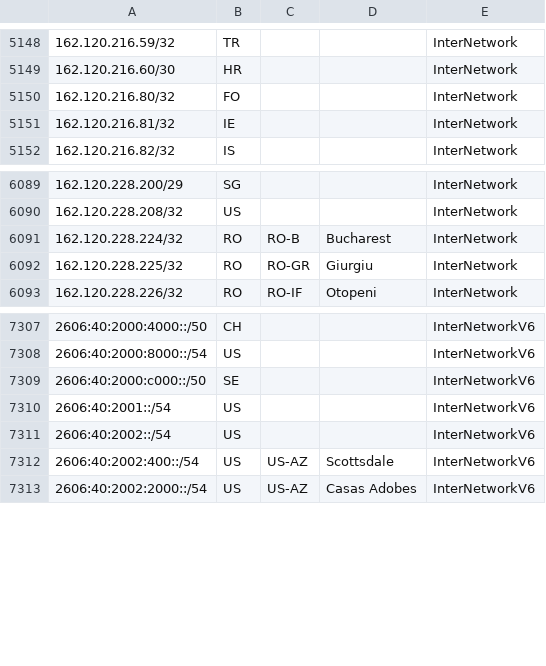
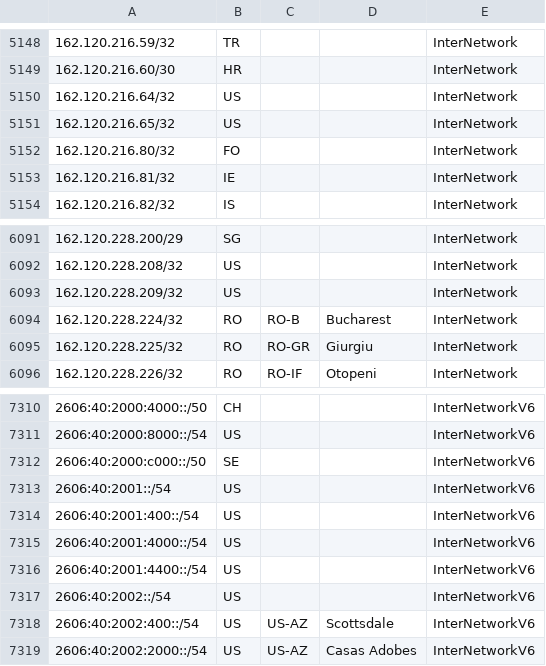
Before and after one commit to digitalarche/AzSentinelQueries, a CSV file: ExternalData/GoogleOneVPNIPRanges.csv, drawn as a sheet; only a part is shown, gaps mark what is left out.

```diff
--- a/ExternalData/GoogleOneVPNIPRanges.csv
+++ b/ExternalData/GoogleOneVPNIPRanges.csv
@@ -5149,2 +5149,4 @@
 "162.120.216.60/30","HR","","","InterNetwork"
+"162.120.216.64/32","US","","","InterNetwork"
+"162.120.216.65/32","US","","","InterNetwork"
 "162.120.216.80/32","FO","","","InterNetwork"
@@ -6090,2 +6092,3 @@
 "162.120.228.208/32","US","","","InterNetwork"
+"162.120.228.209/32","US","","","InterNetwork"
 "162.120.228.224/32","RO","RO-B","Bucharest","InterNetwork"
@@ -7310,2 +7313,5 @@
 "2606:40:2001::/54","US","","","InterNetworkV6"
+"2606:40:2001:400::/54","US","","","InterNetworkV6"
+"2606:40:2001:4000::/54","US","","","InterNetworkV6"
+"2606:40:2001:4400::/54","US","","","InterNetworkV6"
 "2606:40:2002::/54","US","","","InterNetworkV6"
```
